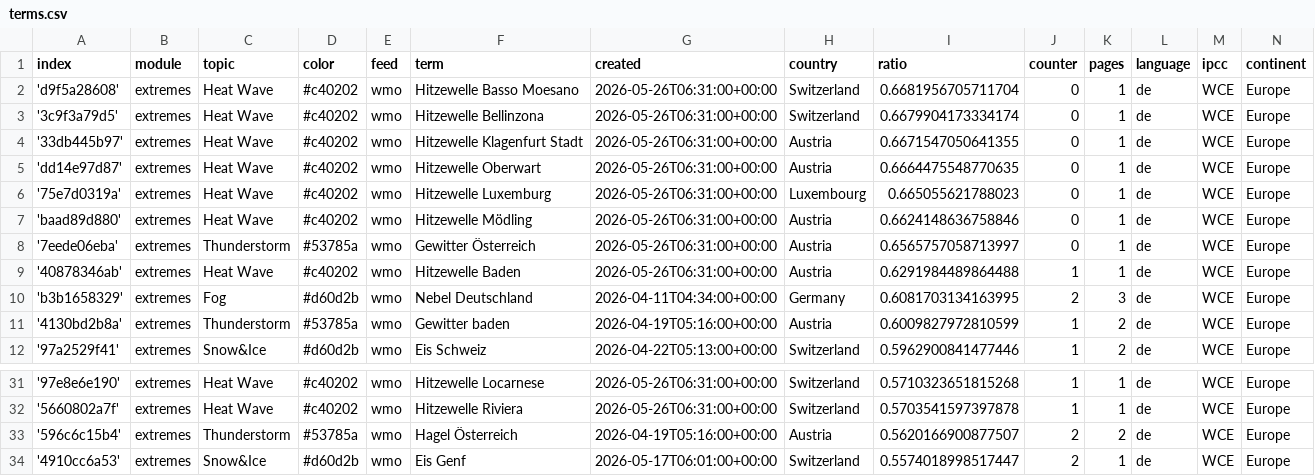
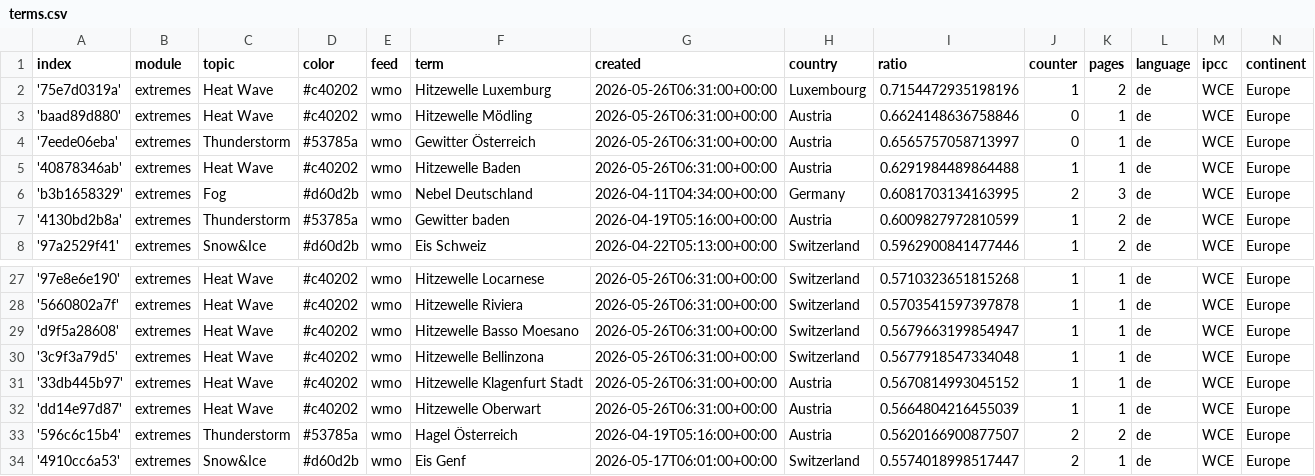
Before and after one commit to pg-ufr-news/germanExtremes, a CSV file: terms.csv, drawn as a sheet; only a part is shown, gaps mark what is left out.

```diff
--- a/terms.csv
+++ b/terms.csv
@@ -1,7 +1,3 @@
 index,module,topic,color,feed,term,created,country,ratio,counter,pages,language,ipcc,continent
-'d9f5a28608',extremes,Heat Wave,#c40202,wmo,Hitzewelle Basso Moesano,2026-05-26T06:31:00+00:00,Switzerland,0.6681956705711704,0,1,de,WCE,Europe
-'3c9f3a79d5',extremes,Heat Wave,#c40202,wmo,Hitzewelle Bellinzona,2026-05-26T06:31:00+00:00,Switzerland,0.6679904173334174,0,1,de,WCE,Europe
-'33db445b97',extremes,Heat Wave,#c40202,wmo,Hitzewelle Klagenfurt Stadt,2026-05-26T06:31:00+00:00,Austria,0.6671547050641355,0,1,de,WCE,Europe
-'dd14e97d87',extremes,Heat Wave,#c40202,wmo,Hitzewelle Oberwart,2026-05-26T06:31:00+00:00,Austria,0.6664475548770635,0,1,de,WCE,Europe
-'75e7d0319a',extremes,Heat Wave,#c40202,wmo,Hitzewelle Luxemburg,2026-05-26T06:31:00+00:00,Luxembourg,0.665055621788023,0,1,de,WCE,Europe
+'75e7d0319a',extremes,Heat Wave,#c40202,wmo,Hitzewelle Luxemburg,2026-05-26T06:31:00+00:00,Luxembourg,0.7154472935198196,1,2,de,WCE,Europe
 'baad89d880',extremes,Heat Wave,#c40202,wmo,Hitzewelle Mödling,2026-05-26T06:31:00+00:00,Austria,0.6624148636758846,0,1,de,WCE,Europe
@@ -32,2 +28,6 @@ index,module,topic,color,feed,term,created,country,ratio,counter,pages,language,
 '5660802a7f',extremes,Heat Wave,#c40202,wmo,Hitzewelle Riviera,2026-05-26T06:31:00+00:00,Switzerland,0.5703541597397878,1,1,de,WCE,Europe
+'d9f5a28608',extremes,Heat Wave,#c40202,wmo,Hitzewelle Basso Moesano,2026-05-26T06:31:00+00:00,Switzerland,0.5679663199854947,1,1,de,WCE,Europe
+'3c9f3a79d5',extremes,Heat Wave,#c40202,wmo,Hitzewelle Bellinzona,2026-05-26T06:31:00+00:00,Switzerland,0.5677918547334048,1,1,de,WCE,Europe
+'33db445b97',extremes,Heat Wave,#c40202,wmo,Hitzewelle Klagenfurt Stadt,2026-05-26T06:31:00+00:00,Austria,0.5670814993045152,1,1,de,WCE,Europe
+'dd14e97d87',extremes,Heat Wave,#c40202,wmo,Hitzewelle Oberwart,2026-05-26T06:31:00+00:00,Austria,0.5664804216455039,1,1,de,WCE,Europe
 '596c6c15b4',extremes,Thunderstorm,#53785a,wmo,Hagel Österreich,2026-04-19T05:16:00+00:00,Austria,0.5620166900877507,2,2,de,WCE,Europe
```
Also changed, not shown: cxsv/news_2026_05.csv.
